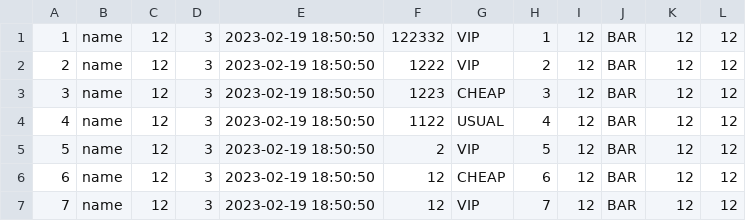
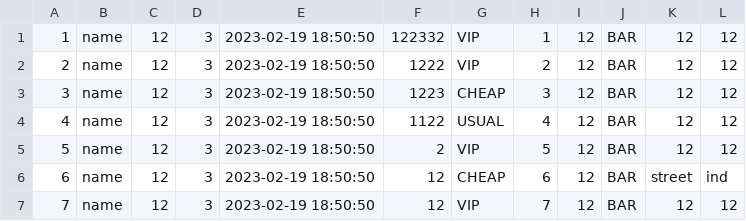
Before and after one commit to DaniilOrchikov/laboratoryWork5, a CSV file: data.csv, drawn as a sheet.

```diff
--- a/data.csv
+++ b/data.csv
@@ -5,3 +5,3 @@
 5;name;12;3;2023-02-19 18:50:50;2;VIP;5;12;BAR;12;12
-6;name;12;3;2023-02-19 18:50:50;12;CHEAP;6;12;BAR;12;12
+6;name;12;3;2023-02-19 18:50:50;12;CHEAP;6;12;BAR;street;ind
 7;name;12;3;2023-02-19 18:50:50;12;VIP;7;12;BAR;12;12
```
Also changed, not shown: 54 other files.
